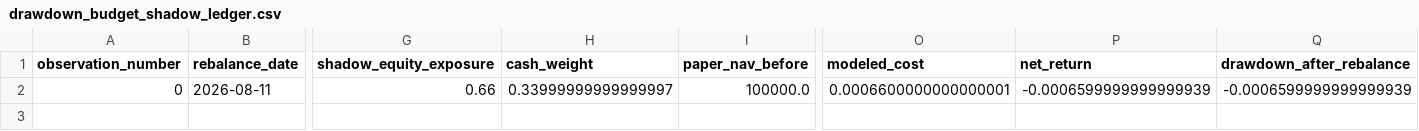
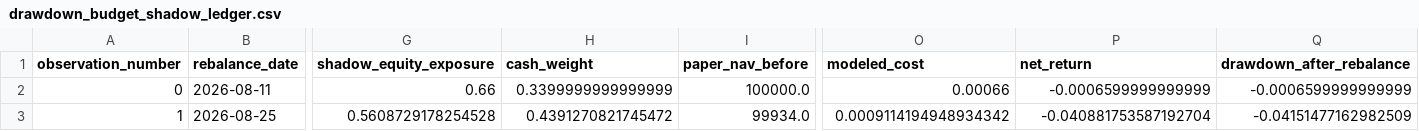
Before and after one commit to salariumsegue/salarium-1.0, a CSV file: reports/shadow/drawdown_budget_shadow_ledger.csv, drawn as a sheet; only a part is shown, gaps mark what is left out; rows hold the shown columns only; the diff names each change by its address in the sheet, - before the commit and + after, or states it on an @@ line.

```diff
--- a/reports/shadow/drawdown_budget_shadow_ledger.csv
+++ b/reports/shadow/drawdown_budget_shadow_ledger.csv
-H2 (cash_weight): 0.33999999999999997
+H2 (cash_weight): 0.3399999999999999
-O2 (modeled_cost): 0.0006600000000000001
+O2 (modeled_cost): 0.00066
-P2 (net_return): -0.0006599999999999939
+P2 (net_return): -0.0006599999999999
-Q2 (drawdown_after_rebalance): -0.0006599999999999939
+Q2 (drawdown_after_rebalance): -0.0006599999999999
+row 3: 1 | 2026-08-25 | 0.5608729178254528 | 0.4391270821745472 | 99934.0 | 0.0009114194948934342 | -0.040881753587192704 | -0.04151477162982509
```
Also changed, not shown: 2 other files.
